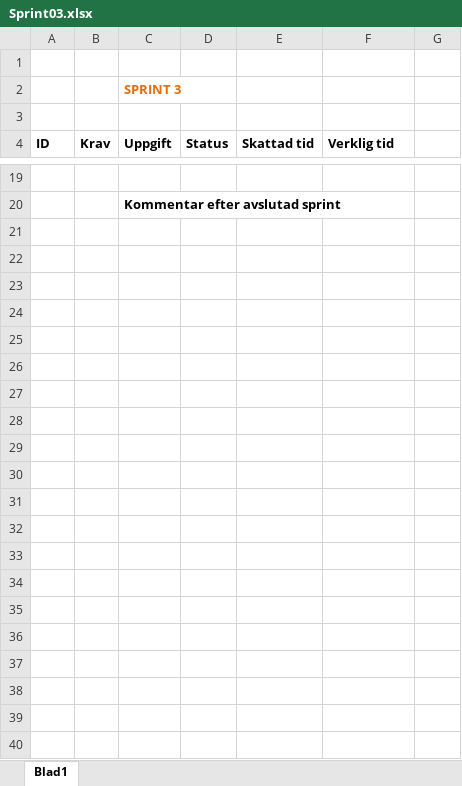
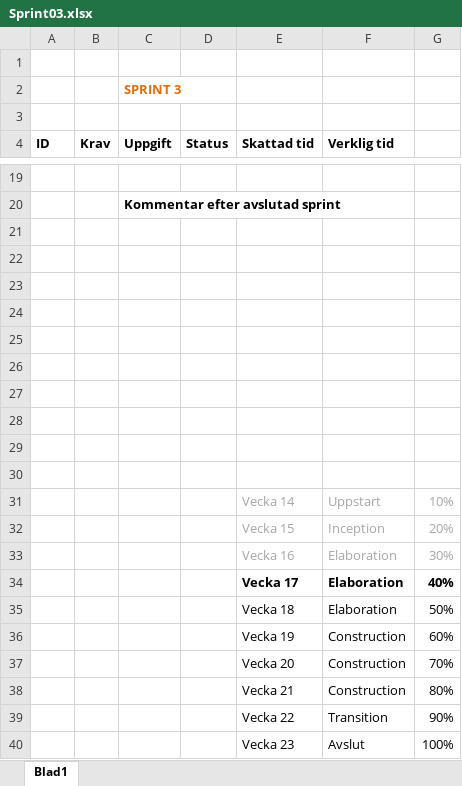
Before and after one commit to vn222ay/1DV430, an Excel workbook: Dokumentation/Sprint03.xlsx, sheet Blad1, drawn as a sheet; only a part is shown, gaps mark what is left out; values as stored, in another font and other column widths than the file's, no borders; the diff covers the shown part only; the diff names each change by its address in the sheet, - before the commit and + after, or states it on an @@ line.

```diff
--- a/Dokumentation/Sprint03.xlsx (sheet Blad1)
+++ b/Dokumentation/Sprint03.xlsx (sheet Blad1)
+row 21: (empty)
+row 22: (empty)
+row 23: (empty)
+row 24: (empty)
+row 25: (empty)
+row 26: (empty)
+row 27: (empty)
+row 28: (empty)
+row 29: (empty)
+row 30: (empty)
+row 31:  |  |  |  | Vecka 14 | Uppstart | 10%
+row 32:  |  |  |  | Vecka 15 | Inception | 20%
+row 33:  |  |  |  | Vecka 16 | Elaboration | 30%
+row 34:  |  |  |  | Vecka 17 | Elaboration | 40%
+row 35:  |  |  |  | Vecka 18 | Elaboration | 50%
+row 36:  |  |  |  | Vecka 19 | Construction | 60%
+row 37:  |  |  |  | Vecka 20 | Construction | 70%
+row 38:  |  |  |  | Vecka 21 | Construction | 80%
+row 39:  |  |  |  | Vecka 22 | Transition | 90%
+row 40:  |  |  |  | Vecka 23 | Avslut | 100%
```
Also changed, not shown: 5 edited cells elsewhere in this sheet, Dokumentation/Testfall.xlsx, 33 other files.
